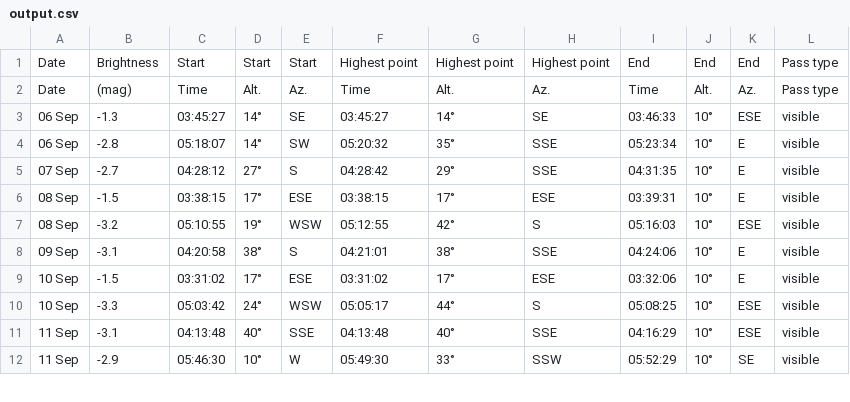
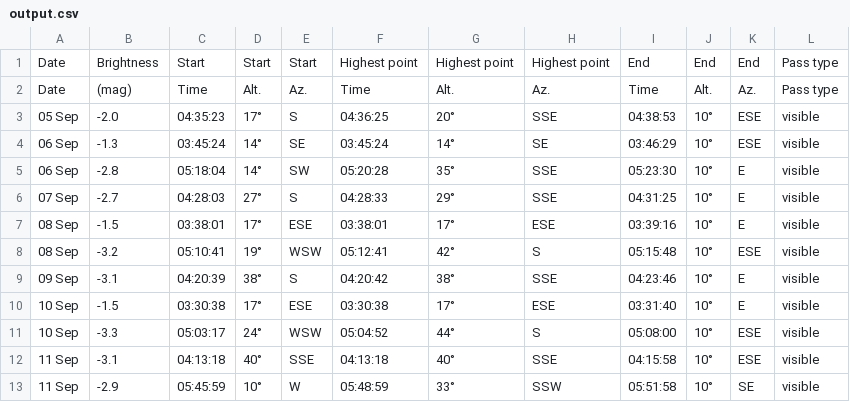
Before and after one commit to chris065/KIELDER_OBSERVATORY, a CSV file: Ad_Board/SITE/Python/output.csv, drawn as a sheet; only a part is shown; the diff covers the shown part only.

```diff
--- a/Ad_Board/SITE/Python/output.csv
+++ b/Ad_Board/SITE/Python/output.csv
@@ -50,31 +50,34 @@
 			"
-"
-06 Sep
-",-1.3,03:45:27,14°,SE,03:45:27,14°,SE,03:46:33,10°,ESE,visible
-"
-06 Sep
-",-2.8,05:18:07,14°,SW,05:20:32,35°,SSE,05:23:34,10°,E,visible
-"
-07 Sep
-",-2.7,04:28:12,27°,S,04:28:42,29°,SSE,04:31:35,10°,E,visible
-"
-08 Sep
-",-1.5,03:38:15,17°,ESE,03:38:15,17°,ESE,03:39:31,10°,E,visible
-"
-08 Sep
-",-3.2,05:10:55,19°,WSW,05:12:55,42°,S,05:16:03,10°,ESE,visible
-"
-09 Sep
-",-3.1,04:20:58,38°,S,04:21:01,38°,SSE,04:24:06,10°,E,visible
-"
-10 Sep
-",-1.5,03:31:02,17°,ESE,03:31:02,17°,ESE,03:32:06,10°,E,visible
-"
-10 Sep
-",-3.3,05:03:42,24°,WSW,05:05:17,44°,S,05:08:25,10°,ESE,visible
-"
-11 Sep
-",-3.1,04:13:48,40°,SSE,04:13:48,40°,SSE,04:16:29,10°,ESE,visible
-"
-11 Sep
-",-2.9,05:46:30,10°,W,05:49:30,33°,SSW,05:52:29,10°,SE,visible
+"
+05 Sep
+",-2.0,04:35:23,17°,S,04:36:25,20°,SSE,04:38:53,10°,ESE,visible
+"
+06 Sep
+",-1.3,03:45:24,14°,SE,03:45:24,14°,SE,03:46:29,10°,ESE,visible
+"
+06 Sep
+",-2.8,05:18:04,14°,SW,05:20:28,35°,SSE,05:23:30,10°,E,visible
+"
+07 Sep
+",-2.7,04:28:03,27°,S,04:28:33,29°,SSE,04:31:25,10°,E,visible
+"
+08 Sep
+",-1.5,03:38:01,17°,ESE,03:38:01,17°,ESE,03:39:16,10°,E,visible
+"
+08 Sep
+",-3.2,05:10:41,19°,WSW,05:12:41,42°,S,05:15:48,10°,ESE,visible
+"
+09 Sep
+",-3.1,04:20:39,38°,S,04:20:42,38°,SSE,04:23:46,10°,E,visible
+"
+10 Sep
+",-1.5,03:30:38,17°,ESE,03:30:38,17°,ESE,03:31:40,10°,E,visible
+"
+10 Sep
+",-3.3,05:03:17,24°,WSW,05:04:52,44°,S,05:08:00,10°,ESE,visible
+"
+11 Sep
+",-3.1,04:13:18,40°,SSE,04:13:18,40°,SSE,04:15:58,10°,ESE,visible
+"
+11 Sep
+",-2.9,05:45:59,10°,W,05:48:59,33°,SSW,05:51:58,10°,SE,visible
```
Also changed, not shown: 2 removed rows and 15 edited cells elsewhere in this file, 36 other files.
